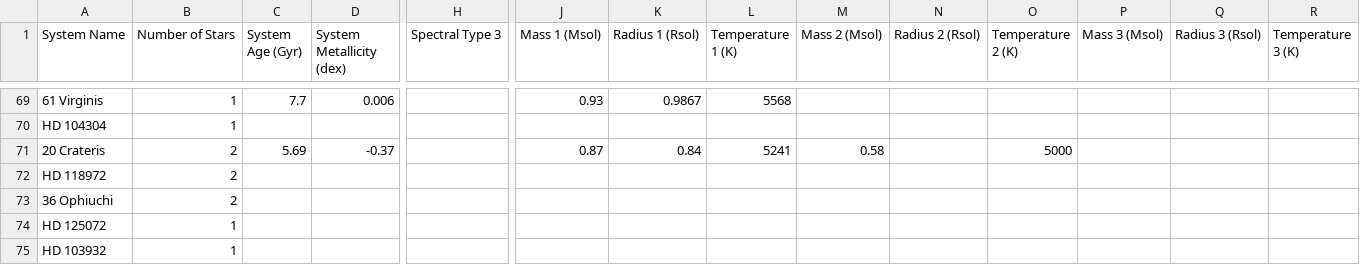
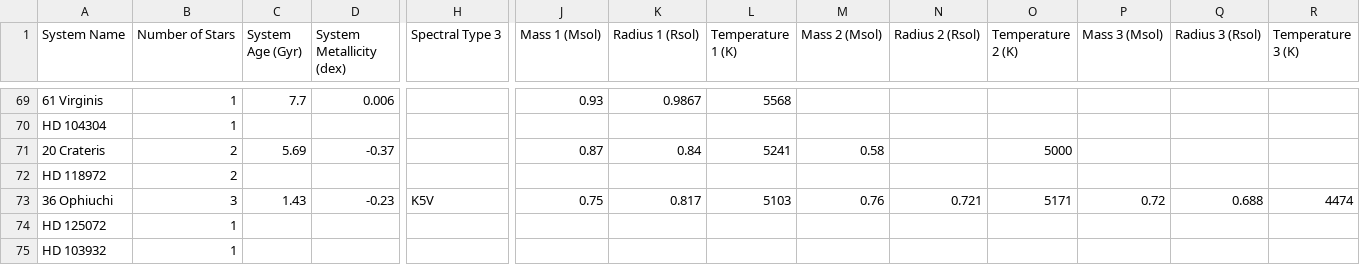
Before and after one commit to tcdoggett/gaia, a CSV file: src/planetary_system_data/system_parameters.csv, drawn as a sheet; only a part is shown, gaps mark what is left out; the diff names each change by its address in the sheet, - before the commit and + after, or states it on an @@ line.

Commit message:
Update system_parameters.csv

```diff
--- a/src/planetary_system_data/system_parameters.csv
+++ b/src/planetary_system_data/system_parameters.csv
-B73 (Number of Stars): 2
+B73 (Number of Stars): 3
-C73 (System Age (Gyr)): (empty)
+C73 (System Age (Gyr)): 1.43
-D73 (System Metallicity (dex)): (empty)
+D73 (System Metallicity (dex)): -0.23
-H73 (Spectral Type 3): (empty)
+H73 (Spectral Type 3): K5V
-J73 (Mass 1 (Msol)): (empty)
+J73 (Mass 1 (Msol)): 0.75
-K73 (Radius 1 (Rsol)): (empty)
+K73 (Radius 1 (Rsol)): 0.817
-L73 (Temperature 1 (K)): (empty)
+L73 (Temperature 1 (K)): 5103
-M73 (Mass 2 (Msol)): (empty)
+M73 (Mass 2 (Msol)): 0.76
-N73 (Radius 2 (Rsol)): (empty)
+N73 (Radius 2 (Rsol)): 0.721
-O73 (Temperature 2 (K)): (empty)
+O73 (Temperature 2 (K)): 5171
-P73 (Mass 3 (Msol)): (empty)
+P73 (Mass 3 (Msol)): 0.72
-Q73 (Radius 3 (Rsol)): (empty)
+Q73 (Radius 3 (Rsol)): 0.688
-R73 (Temperature 3 (K)): (empty)
+R73 (Temperature 3 (K)): 4474
```
